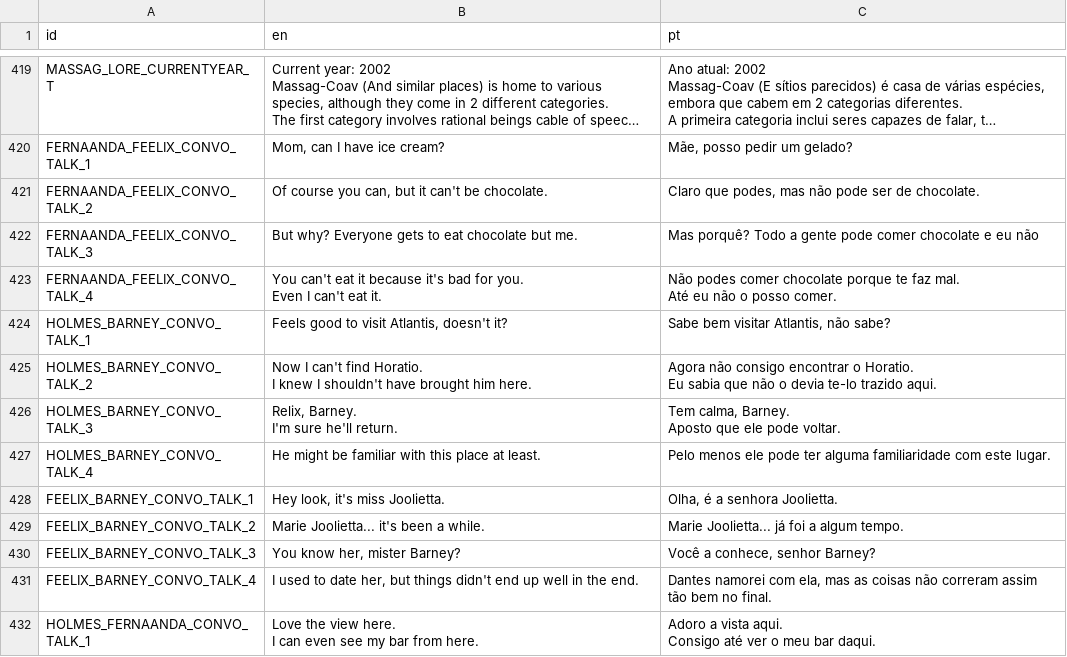
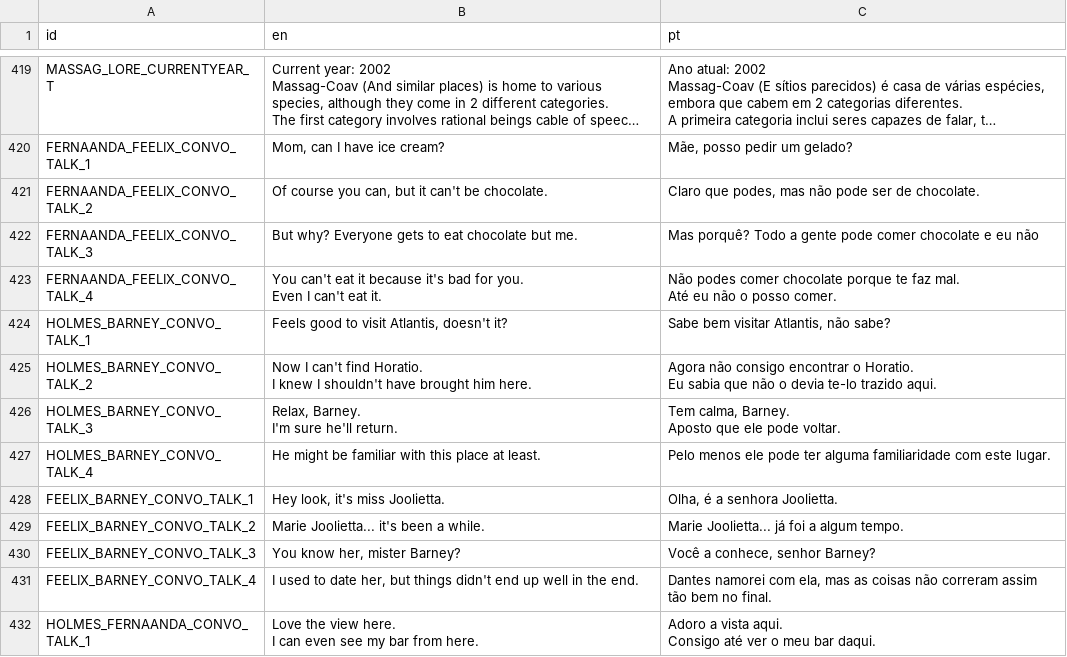
Before and after one commit to EyeBallTank/PROJECT-NORTUBEL-main-ish, a CSV file: assets/localization/translation.csv, drawn as a sheet; only a part is shown, gaps mark what is left out; long unchanged cells end in ….

Commit message:
fix

```diff
--- a/assets/localization/translation.csv
+++ b/assets/localization/translation.csv
@@ -904,5 +904,5 @@ I knew I shouldn't have brought him here.","Agora não consigo encontrar o Horat
 Eu sabia que não o devia te-lo trazido aqui."
-HOLMES_BARNEY_CONVO_TALK_3,"Relix, Barney.
-I'm sure he'll return.","Tem calma, Barney.
-Aposto que ele pode voltar."
+HOLMES_BARNEY_CONVO_TALK_3,"Relax, Barney.
+I'm sure he'll return.","Tem calma, Barney.
+Aposto que ele pode voltar."
 HOLMES_BARNEY_CONVO_TALK_4,He might be familiar with this place at least.,Pelo menos ele pode ter alguma familiaridade com este lugar.
```
